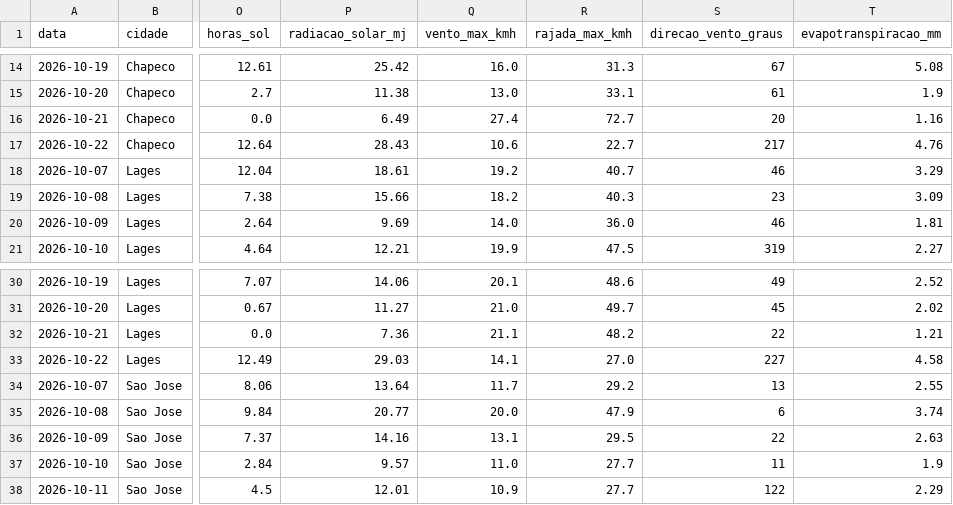
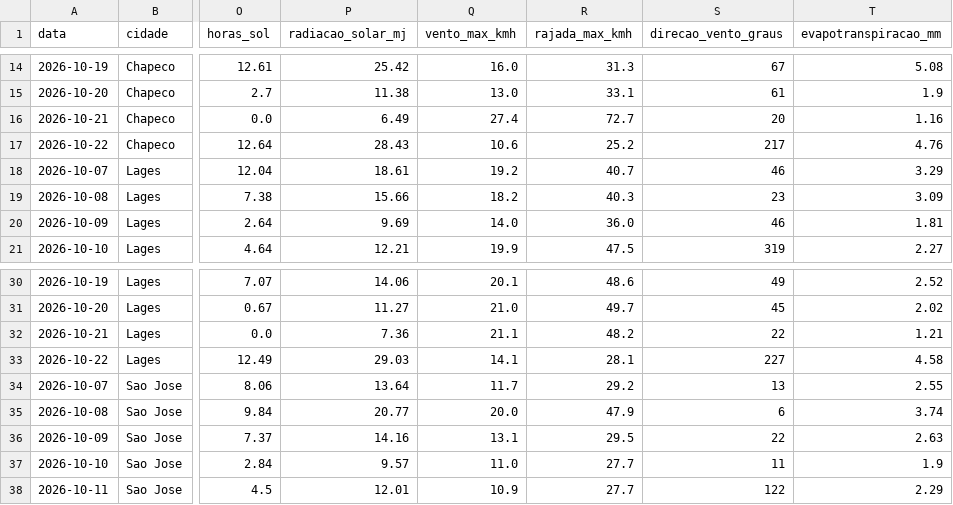
Before and after one commit to augluiz/vcz-site, a CSV file: ceasa_dashboard/dados/clima_sc_previsao.csv, drawn as a sheet; only a part is shown, gaps mark what is left out; the diff names each change by its address in the sheet, - before the commit and + after, or states it on an @@ line.

```diff
--- a/ceasa_dashboard/dados/clima_sc_previsao.csv
+++ b/ceasa_dashboard/dados/clima_sc_previsao.csv
-R17 (rajada_max_kmh): 22.7
+R17 (rajada_max_kmh): 25.2
-R33 (rajada_max_kmh): 27.0
+R33 (rajada_max_kmh): 28.1
```
